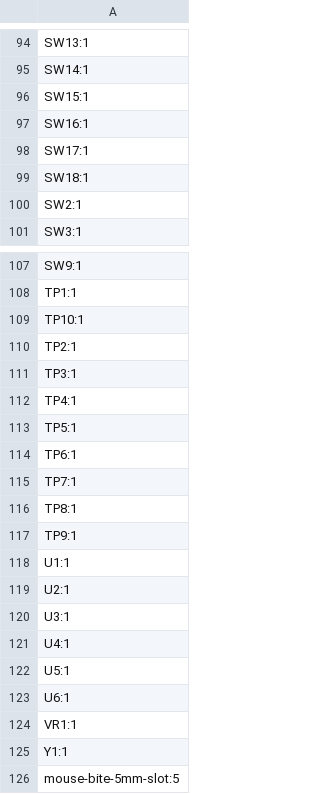
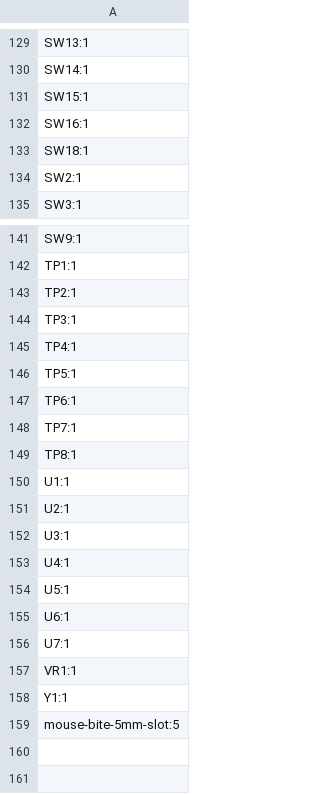
Before and after one commit to JustEnoughDucks/LibreMiG-S, a CSV file: Electronics/source/production/designators.csv, drawn as a sheet; only a part is shown, gaps mark what is left out; the diff covers the shown part only.

```diff
--- a/Electronics/source/production/designators.csv
+++ b/Electronics/source/production/designators.csv
@@ -97,3 +132,2 @@ SW15:1
 SW16:1
-SW17:1
 SW18:1
@@ -108,3 +142,2 @@ SW9:1
 TP1:1
-TP10:1
 TP2:1
@@ -116,3 +149,2 @@ TP7:1
 TP8:1
-TP9:1
 U1:1
@@ -123,2 +155,3 @@ U5:1
 U6:1
+U7:1
 VR1:1
```
Also changed, not shown: 37 added rows, 2 removed rows and 3 edited cells elsewhere in this file, Electronics/source/production/bom.csv, Electronics/source/production/positions.csv, 9 other files.
